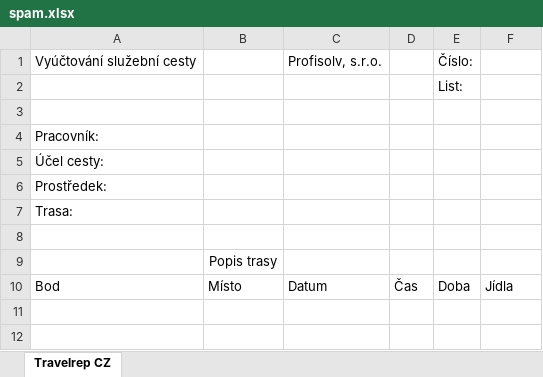
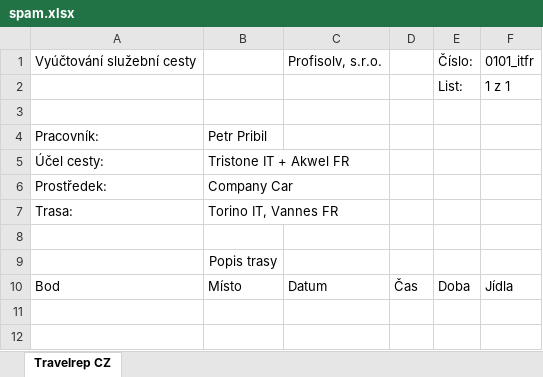
Before and after one commit to tatanka-5XL/travel_report, an Excel workbook: output/spam.xlsx, sheet Travelrep CZ, drawn as a sheet; only a part is shown; values as stored, in another font and other column widths than the file's, no borders; the diff names each change by its address in the sheet, - before the commit and + after, or states it on an @@ line.

Commit message:
New logic fully working, adding more fields to excel sheet

```diff
--- a/output/spam.xlsx (sheet Travelrep CZ)
+++ b/output/spam.xlsx (sheet Travelrep CZ)
-F1: (empty)
+F1: 0101_itfr
-F2: (empty)
+F2: 1 z 1
-B4: (empty)
+B4: Petr Pribil
-B5: (empty)
+B5: Tristone IT + Akwel FR
-B6: (empty)
+B6: Company Car
-B7: (empty)
+B7: Torino IT, Vannes FR
```
Also changed, not shown: 5 other files.
